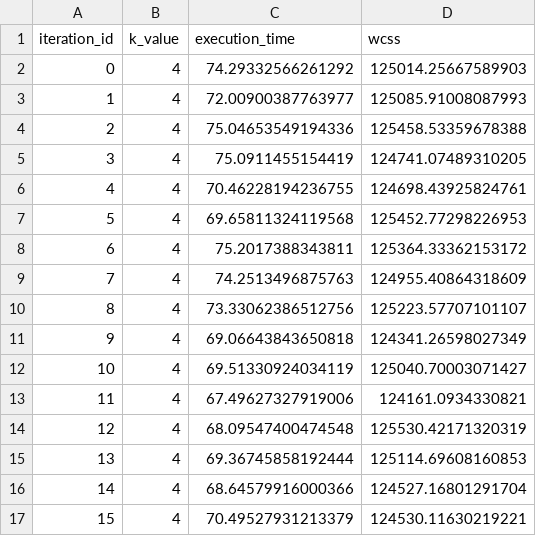
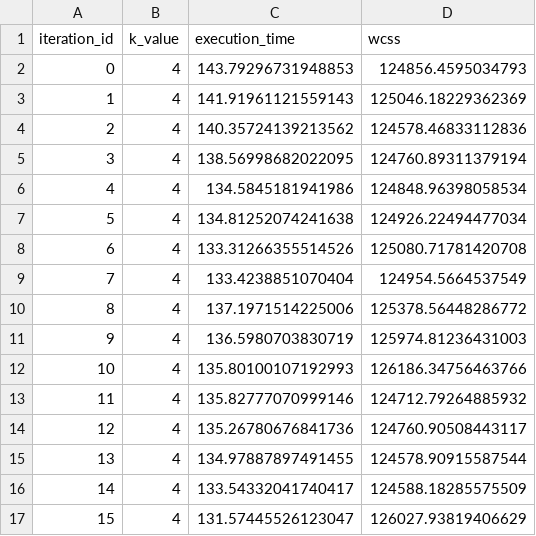
Before and after one commit to kevinbrugnera/Mini-batch-k-Means-Clustering, a CSV file: runs/k_means_4c.csv, drawn as a sheet; only a part is shown; the diff covers the shown part only.

```diff
--- a/runs/k_means_4c.csv
+++ b/runs/k_means_4c.csv
@@ -1,17 +1,17 @@
 iteration_id,k_value,execution_time,wcss
-0,4,74.29332566261292,125014.25667589903
-1,4,72.00900387763977,125085.91008087993
-2,4,75.04653549194336,125458.53359678388
-3,4,75.0911455154419,124741.07489310205
-4,4,70.46228194236755,124698.43925824761
-5,4,69.65811324119568,125452.77298226953
-6,4,75.2017388343811,125364.33362153172
-7,4,74.2513496875763,124955.40864318609
-8,4,73.33062386512756,125223.57707101107
-9,4,69.06643843650818,124341.26598027349
-10,4,69.51330924034119,125040.70003071427
-11,4,67.49627327919006,124161.0934330821
-12,4,68.09547400474548,125530.42171320319
-13,4,69.36745858192444,125114.69608160853
-14,4,68.64579916000366,124527.16801291704
-15,4,70.49527931213379,124530.11630219221
+0,4,143.79296731948853,124856.4595034793
+1,4,141.91961121559143,125046.18229362369
+2,4,140.35724139213562,124578.46833112836
+3,4,138.56998682022095,124760.89311379194
+4,4,134.5845181941986,124848.96398058534
+5,4,134.81252074241638,124926.22494477034
+6,4,133.31266355514526,125080.71781420708
+7,4,133.4238851070404,124954.5664537549
+8,4,137.1971514225006,125378.56448286772
+9,4,136.5980703830719,125974.81236431003
+10,4,135.80100107192993,126186.34756463766
+11,4,135.82777070999146,124712.79264885932
+12,4,135.26780676841736,124760.90508443117
+13,4,134.97887897491455,124578.90915587544
+14,4,133.54332041740417,124588.18285575509
+15,4,131.57445526123047,126027.93819406629
```
Also changed, not shown: 68 edited cells elsewhere in this file, runs/balanced_topology.csv, runs/k_means_16c.csv, 23 other files.
